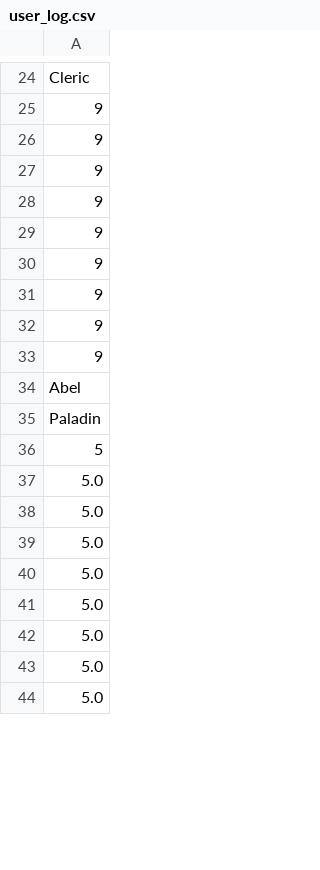
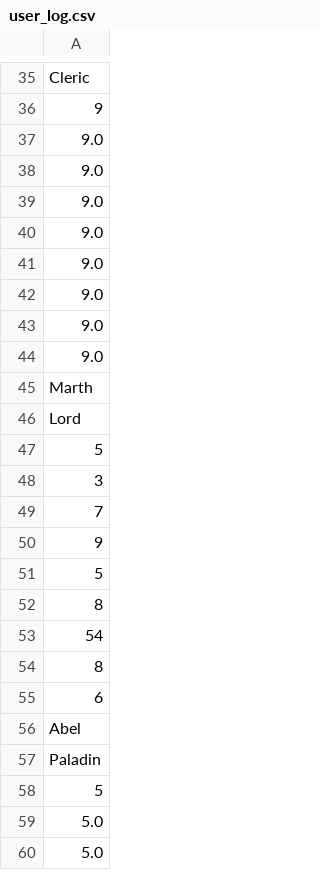
Before and after one commit to Asudano/Ace, a CSV file: user_log.csv, drawn as a sheet; only a part is shown, gaps mark what is left out; the shorter side is filled out with more unchanged rows; the diff covers the shown part only.

Commit message:
singlteonified UserLogs and GameData

```diff
--- a/user_log.csv
+++ b/user_log.csv
@@ -25,10 +36,21 @@ Cleric
 9
+9.0
+9.0
+9.0
+9.0
+9.0
+9.0
+9.0
+9.0
+Marth
+Lord
+5
+3
+7
 9
-9
-9
-9
-9
-9
-9
-9
+5
+8
+54
+8
+6
 Abel
```
Also changed, not shown: 8 removed rows and 11 moved rows elsewhere in this file, 2 other files.
